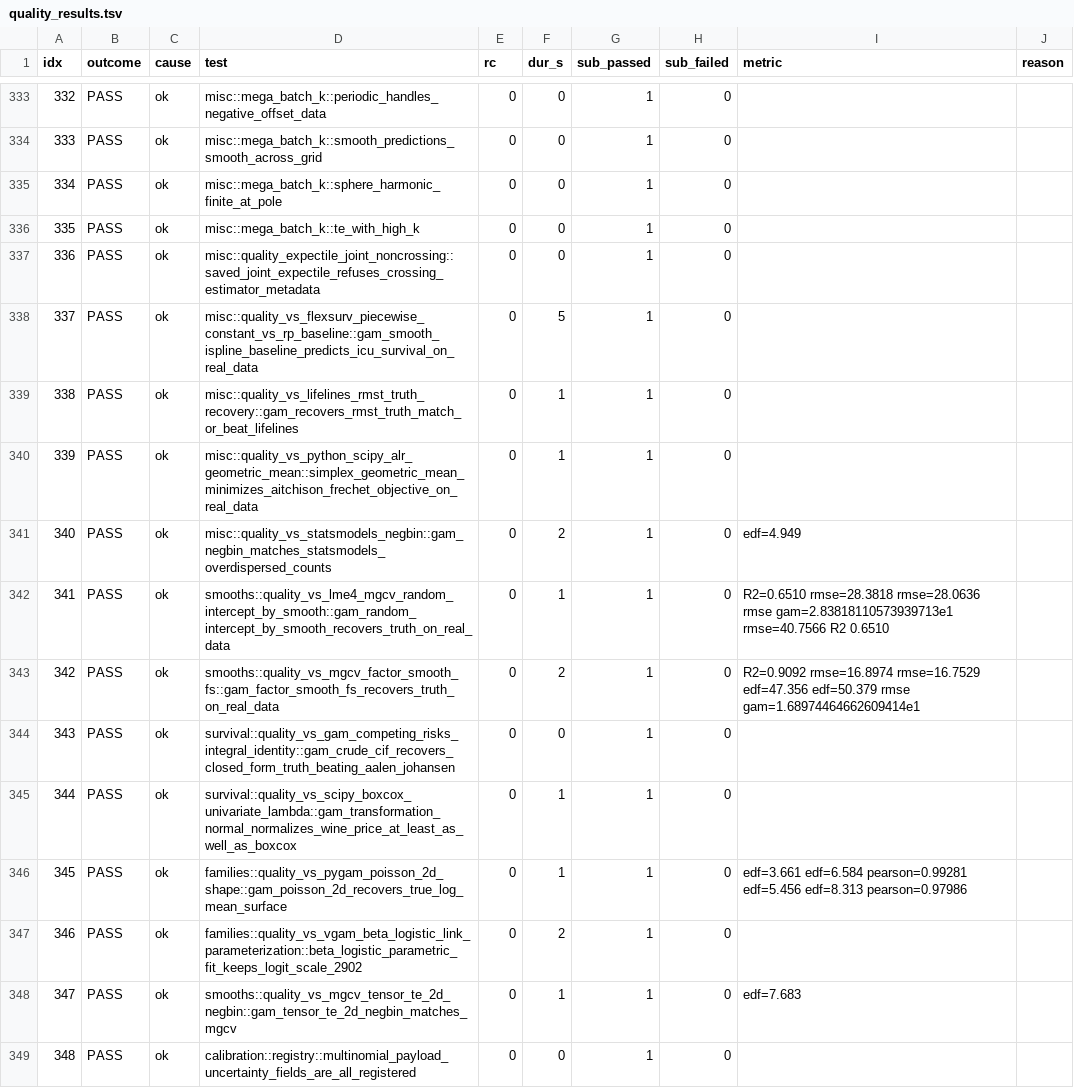
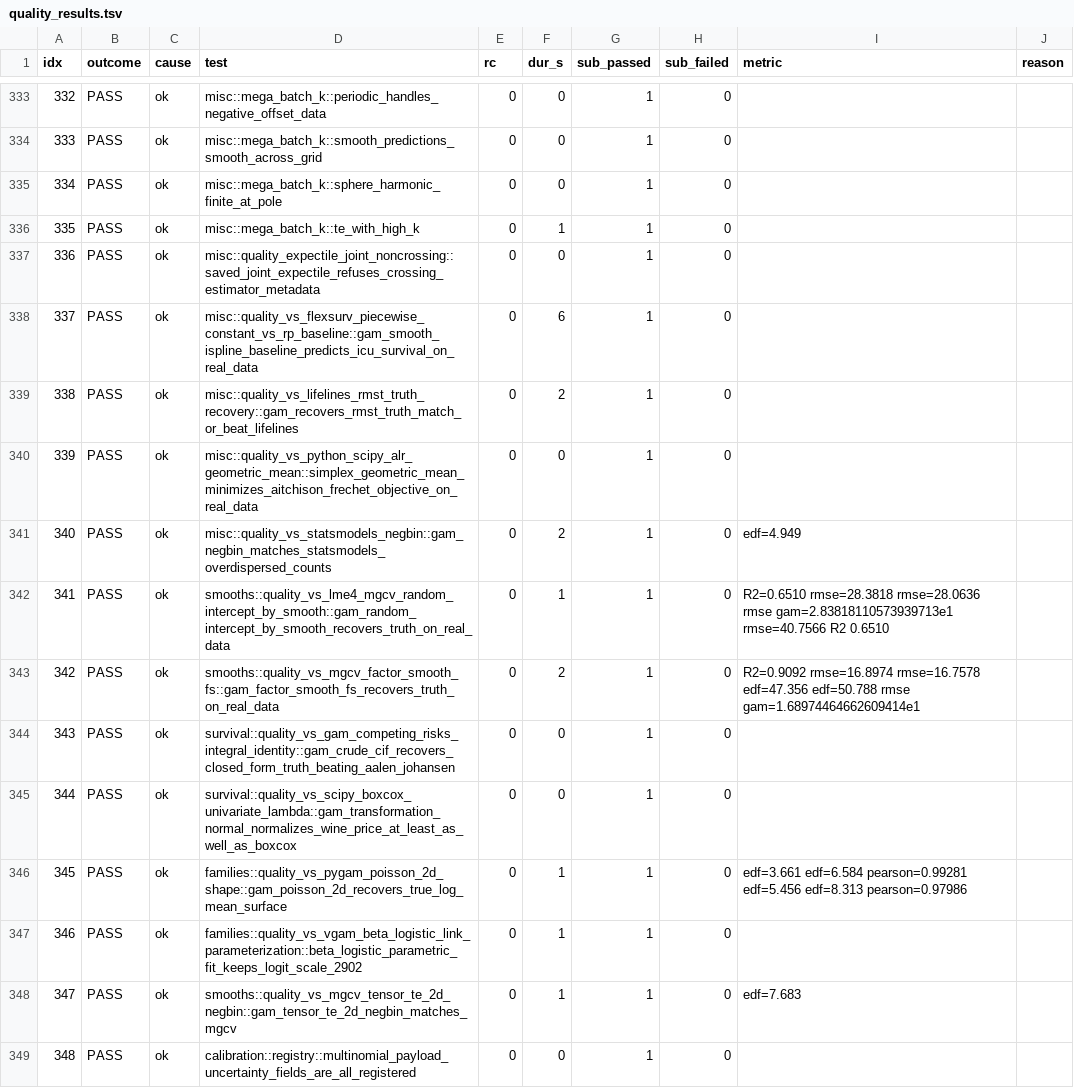
Before and after one commit to SauersML/gam, a TSV file: bench/gha_results/reference-quality/quality_results.tsv, drawn as a sheet; only a part is shown, gaps mark what is left out; the diff covers the shown part only.

```diff
--- a/bench/gha_results/reference-quality/quality_results.tsv
+++ b/bench/gha_results/reference-quality/quality_results.tsv
@@ -335,14 +335,14 @@ idx	outcome	cause	test	rc	dur_s	sub_passed	sub_failed	metric	reason
 334	PASS	ok	misc::mega_batch_k::sphere_harmonic_finite_at_pole	0	0	1	0		
-335	PASS	ok	misc::mega_batch_k::te_with_high_k	0	0	1	0		
+335	PASS	ok	misc::mega_batch_k::te_with_high_k	0	1	1	0		
 336	PASS	ok	misc::quality_expectile_joint_noncrossing::saved_joint_expectile_refuses_crossing_estimator_metadata	0	0	1	0		
-337	PASS	ok	misc::quality_vs_flexsurv_piecewise_constant_vs_rp_baseline::gam_smooth_ispline_baseline_predicts_icu_survival_on_real_data	0	5	1	0		
-338	PASS	ok	misc::quality_vs_lifelines_rmst_truth_recovery::gam_recovers_rmst_truth_match_or_beat_lifelines	0	1	1	0		
-339	PASS	ok	misc::quality_vs_python_scipy_alr_geometric_mean::simplex_geometric_mean_minimizes_aitchison_frechet_objective_on_real_data	0	1	1	0		
+337	PASS	ok	misc::quality_vs_flexsurv_piecewise_constant_vs_rp_baseline::gam_smooth_ispline_baseline_predicts_icu_survival_on_real_data	0	6	1	0		
+338	PASS	ok	misc::quality_vs_lifelines_rmst_truth_recovery::gam_recovers_rmst_truth_match_or_beat_lifelines	0	2	1	0		
+339	PASS	ok	misc::quality_vs_python_scipy_alr_geometric_mean::simplex_geometric_mean_minimizes_aitchison_frechet_objective_on_real_data	0	0	1	0		
 340	PASS	ok	misc::quality_vs_statsmodels_negbin::gam_negbin_matches_statsmodels_overdispersed_counts	0	2	1	0	edf=4.949 	
 341	PASS	ok	smooths::quality_vs_lme4_mgcv_random_intercept_by_smooth::gam_random_intercept_by_smooth_recovers_truth_on_real_data	0	1	1	0	R2=0.6510 rmse=28.3818 rmse=28.0636 rmse gam=2.83818110573939713e1 rmse=40.7566 R2 0.6510 	
-342	PASS	ok	smooths::quality_vs_mgcv_factor_smooth_fs::gam_factor_smooth_fs_recovers_truth_on_real_data	0	2	1	0	R2=0.9092 rmse=16.8974 rmse=16.7529 edf=47.356 edf=50.379 rmse gam=1.68974464662609414e1 	
+342	PASS	ok	smooths::quality_vs_mgcv_factor_smooth_fs::gam_factor_smooth_fs_recovers_truth_on_real_data	0	2	1	0	R2=0.9092 rmse=16.8974 rmse=16.7578 edf=47.356 edf=50.788 rmse gam=1.68974464662609414e1 	
 343	PASS	ok	survival::quality_vs_gam_competing_risks_integral_identity::gam_crude_cif_recovers_closed_form_truth_beating_aalen_johansen	0	0	1	0		
-344	PASS	ok	survival::quality_vs_scipy_boxcox_univariate_lambda::gam_transformation_normal_normalizes_wine_price_at_least_as_well_as_boxcox	0	1	1	0		
+344	PASS	ok	survival::quality_vs_scipy_boxcox_univariate_lambda::gam_transformation_normal_normalizes_wine_price_at_least_as_well_as_boxcox	0	0	1	0		
 345	PASS	ok	families::quality_vs_pygam_poisson_2d_shape::gam_poisson_2d_recovers_true_log_mean_surface	0	1	1	0	edf=3.661 edf=6.584 pearson=0.99281 edf=5.456 edf=8.313 pearson=0.97986 	
-346	PASS	ok	families::quality_vs_vgam_beta_logistic_link_parameterization::beta_logistic_parametric_fit_keeps_logit_scale_2902	0	2	1	0		
+346	PASS	ok	families::quality_vs_vgam_beta_logistic_link_parameterization::beta_logistic_parametric_fit_keeps_logit_scale_2902	0	1	1	0		
 347	PASS	ok	smooths::quality_vs_mgcv_tensor_te_2d_negbin::gam_tensor_te_2d_negbin_matches_mgcv	0	1	1	0	edf=7.683 	
```
Also changed, not shown: 139 edited cells elsewhere in this file, 3 other files.
